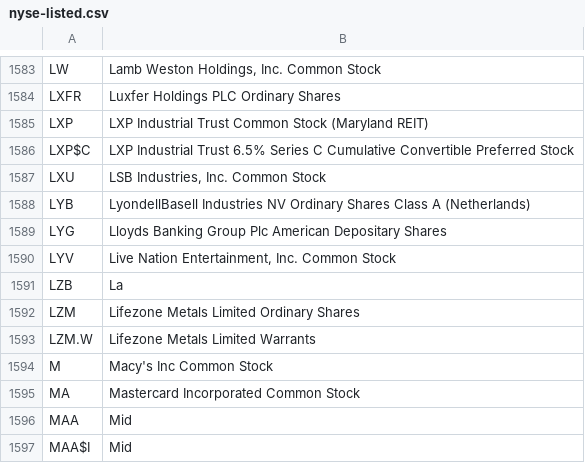
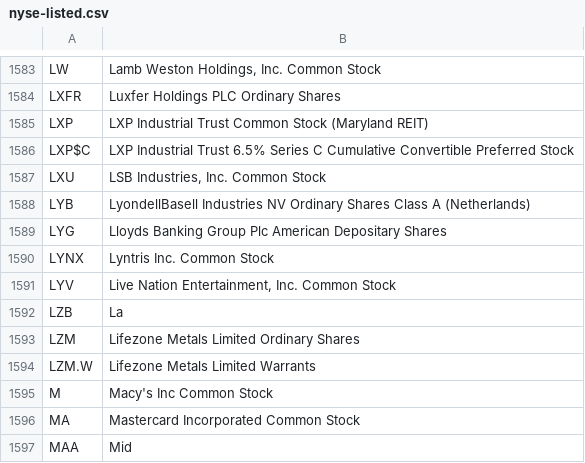
Before and after one commit to datasets/nyse-other-listings, a CSV file: data/nyse-listed.csv, drawn as a sheet; only a part is shown, gaps mark what is left out; the shorter side is filled out with more unchanged rows; the diff names each change by its address in the sheet, - before the commit and + after, or states it on an @@ line.

```diff
--- a/data/nyse-listed.csv
+++ b/data/nyse-listed.csv
+row 1590: LYNX | Lyntris Inc. Common Stock
```
Also changed, not shown: data/other-listed.csv.
